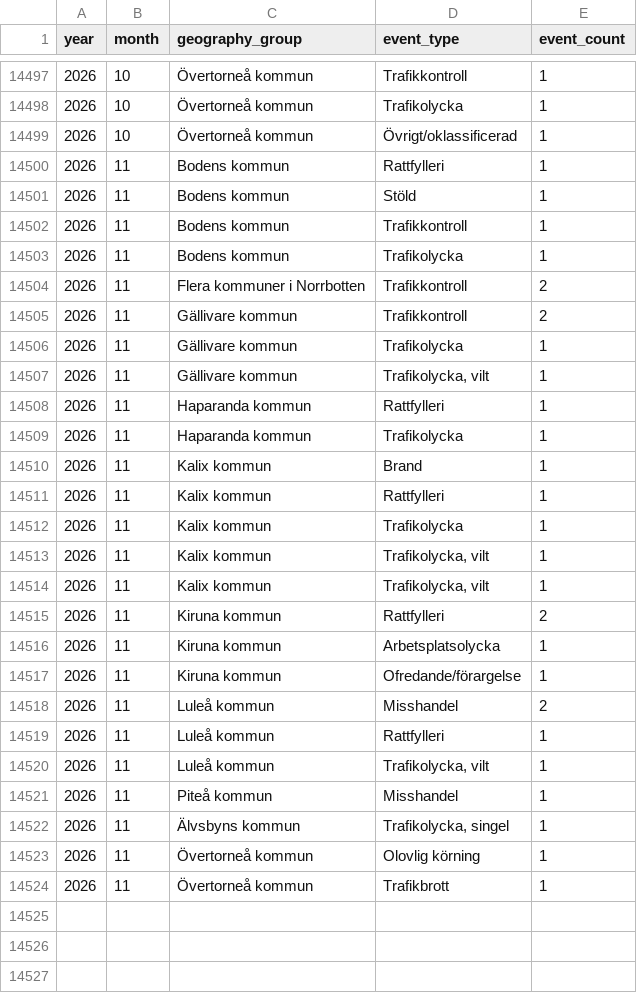
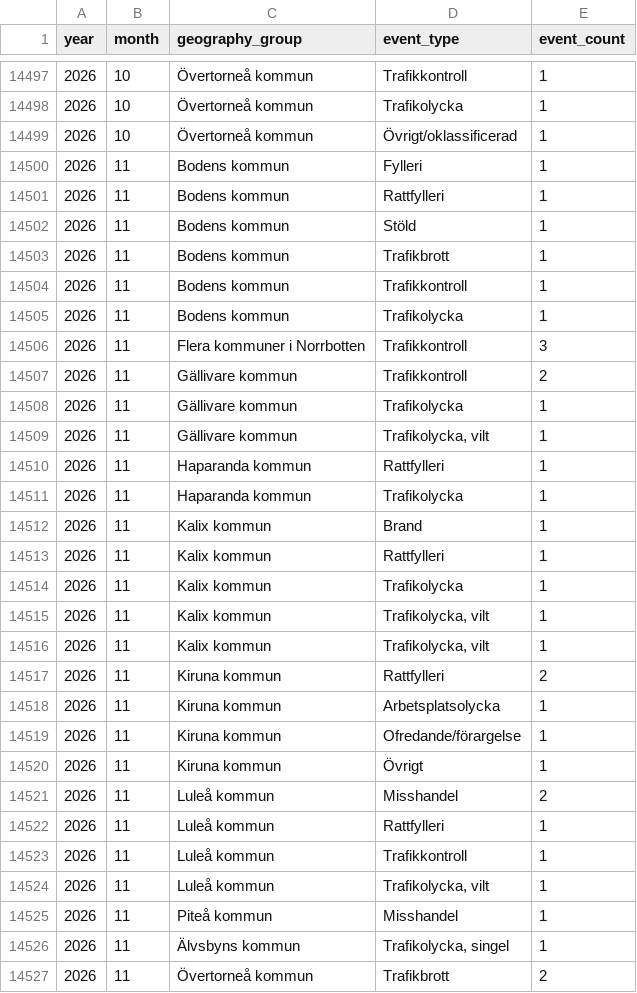
Before and after one commit to Lulea-statistik/Lulea-polishandelser, a CSV file: data/expanded_monthly_summary.csv, drawn as a sheet; only a part is shown, gaps mark what is left out.

```diff
--- a/data/expanded_monthly_summary.csv
+++ b/data/expanded_monthly_summary.csv
@@ -14499,7 +14499,9 @@ year,month,geography_group,event_type,event_count
 2026,10,Övertorneå kommun,Övrigt/oklassificerad,1
+2026,11,Bodens kommun,Fylleri,1
 2026,11,Bodens kommun,Rattfylleri,1
 2026,11,Bodens kommun,Stöld,1
+2026,11,Bodens kommun,Trafikbrott,1
 2026,11,Bodens kommun,Trafikkontroll,1
 2026,11,Bodens kommun,Trafikolycka,1
-2026,11,Flera kommuner i Norrbotten,Trafikkontroll,2
+2026,11,Flera kommuner i Norrbotten,Trafikkontroll,3
 2026,11,Gällivare kommun,Trafikkontroll,2
@@ -14517,4 +14519,6 @@ year,month,geography_group,event_type,event_count
 2026,11,Kiruna kommun,Ofredande/förargelse,1
+2026,11,Kiruna kommun,Övrigt,1
 2026,11,Luleå kommun,Misshandel,2
 2026,11,Luleå kommun,Rattfylleri,1
+2026,11,Luleå kommun,Trafikkontroll,1
 2026,11,Luleå kommun,"Trafikolycka, vilt",1
@@ -14522,3 +14526,2 @@ year,month,geography_group,event_type,event_count
 2026,11,Älvsbyns kommun,"Trafikolycka,  singel",1
-2026,11,Övertorneå kommun,Olovlig körning,1
-2026,11,Övertorneå kommun,Trafikbrott,1
+2026,11,Övertorneå kommun,Trafikbrott,2
```
Also changed, not shown: data/monthly_summary.csv, data/weekday_period_observations.csv, 26 other files.
